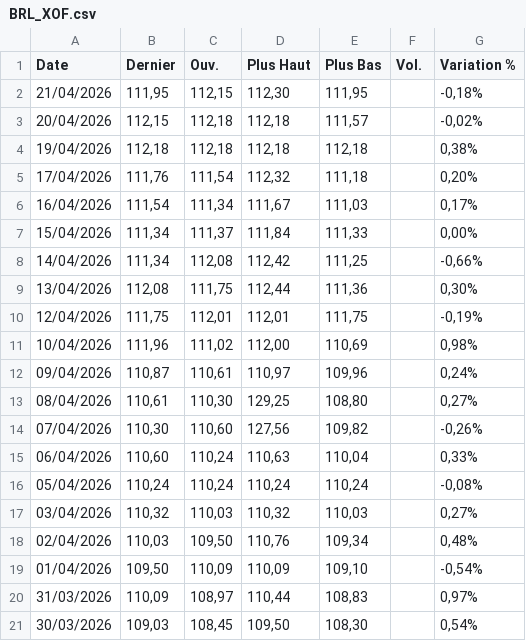
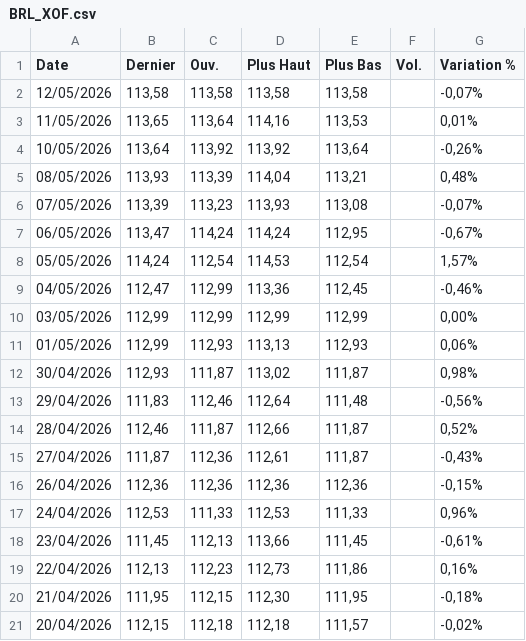
Before and after one commit to gerko-dev/azimutfinance, a CSV file: data/BRL_XOF.csv, drawn as a sheet; only a part is shown; the shorter side is filled out with more unchanged rows; the diff covers the shown part only; the diff names each change by its address in the sheet, - before the commit and + after, or states it on an @@ line.

```diff
--- a/data/BRL_XOF.csv
+++ b/data/BRL_XOF.csv
+row 2: 12/05/2026 | 113,58 | 113,58 | 113,58 | 113,58 |  | -0,07%
+row 3: 11/05/2026 | 113,65 | 113,64 | 114,16 | 113,53 |  | 0,01%
+row 4: 10/05/2026 | 113,64 | 113,92 | 113,92 | 113,64 |  | -0,26%
+row 5: 08/05/2026 | 113,93 | 113,39 | 114,04 | 113,21 |  | 0,48%
+row 6: 07/05/2026 | 113,39 | 113,23 | 113,93 | 113,08 |  | -0,07%
+row 7: 06/05/2026 | 113,47 | 114,24 | 114,24 | 112,95 |  | -0,67%
+row 8: 05/05/2026 | 114,24 | 112,54 | 114,53 | 112,54 |  | 1,57%
+row 9: 04/05/2026 | 112,47 | 112,99 | 113,36 | 112,45 |  | -0,46%
+row 10: 03/05/2026 | 112,99 | 112,99 | 112,99 | 112,99 |  | 0,00%
+row 11: 01/05/2026 | 112,99 | 112,93 | 113,13 | 112,93 |  | 0,06%
+row 12: 30/04/2026 | 112,93 | 111,87 | 113,02 | 111,87 |  | 0,98%
+row 13: 29/04/2026 | 111,83 | 112,46 | 112,64 | 111,48 |  | -0,56%
+row 14: 28/04/2026 | 112,46 | 111,87 | 112,66 | 111,87 |  | 0,52%
+row 15: 27/04/2026 | 111,87 | 112,36 | 112,61 | 111,87 |  | -0,43%
+row 16: 26/04/2026 | 112,36 | 112,36 | 112,36 | 112,36 |  | -0,15%
+row 17: 24/04/2026 | 112,53 | 111,33 | 112,53 | 111,33 |  | 0,96%
+row 18: 23/04/2026 | 111,45 | 112,13 | 113,66 | 111,45 |  | -0,61%
+row 19: 22/04/2026 | 112,13 | 112,23 | 112,73 | 111,86 |  | 0,16%
```
Also changed, not shown: 14 added rows elsewhere in this file, data/AED_XOF.csv, data/NGN_XOF.csv, 22 other files.
